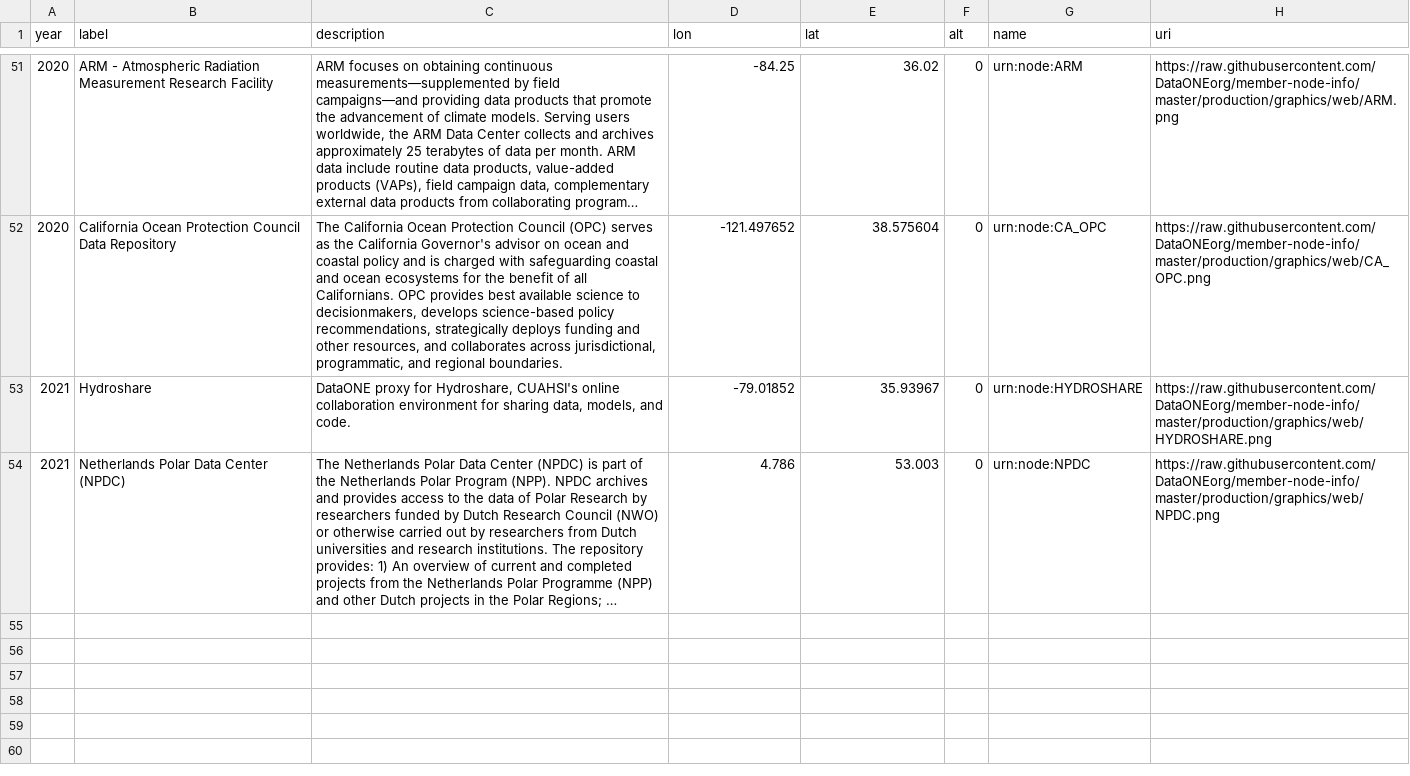
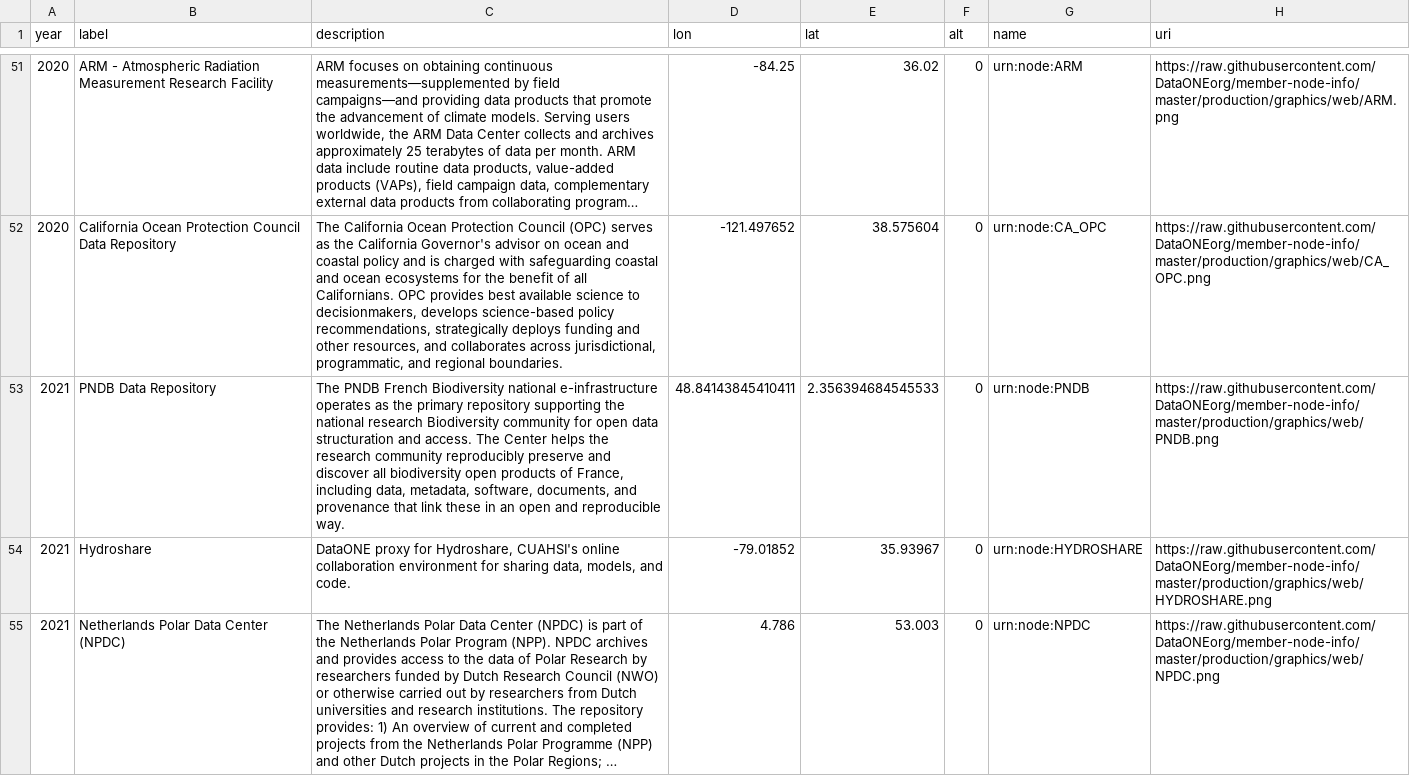
Before and after one commit to DataONEorg/dataone-repo-map, a CSV file: dataone-nodes.csv, drawn as a sheet; only a part is shown, gaps mark what is left out; long unchanged cells end in …; the diff names each change by its address in the sheet, - before the commit and + after, or states it on an @@ line.

Commit message:
Add PNDB node.

```diff
--- a/dataone-nodes.csv
+++ b/dataone-nodes.csv
+row 53: 2021 | PNDB Data Repository | The PNDB French Biodiversity national e-infrastructure operates as the primary repository supporting the national research Biodiversity community for open data structuration and access. The Center helps the research community reproducibly preserve and discover all biodiversity open products of France, including data, metadata, software, documents, and provenance that link these in an open and reproducible way. | 48.84143845410411 | 2.356394684545533 | 0 | urn:node:PNDB | https://raw.githubusercontent.com/DataONEorg/member-node-info/master/production/graphics/web/PNDB.png
```
Also changed, not shown: 1 other file.
